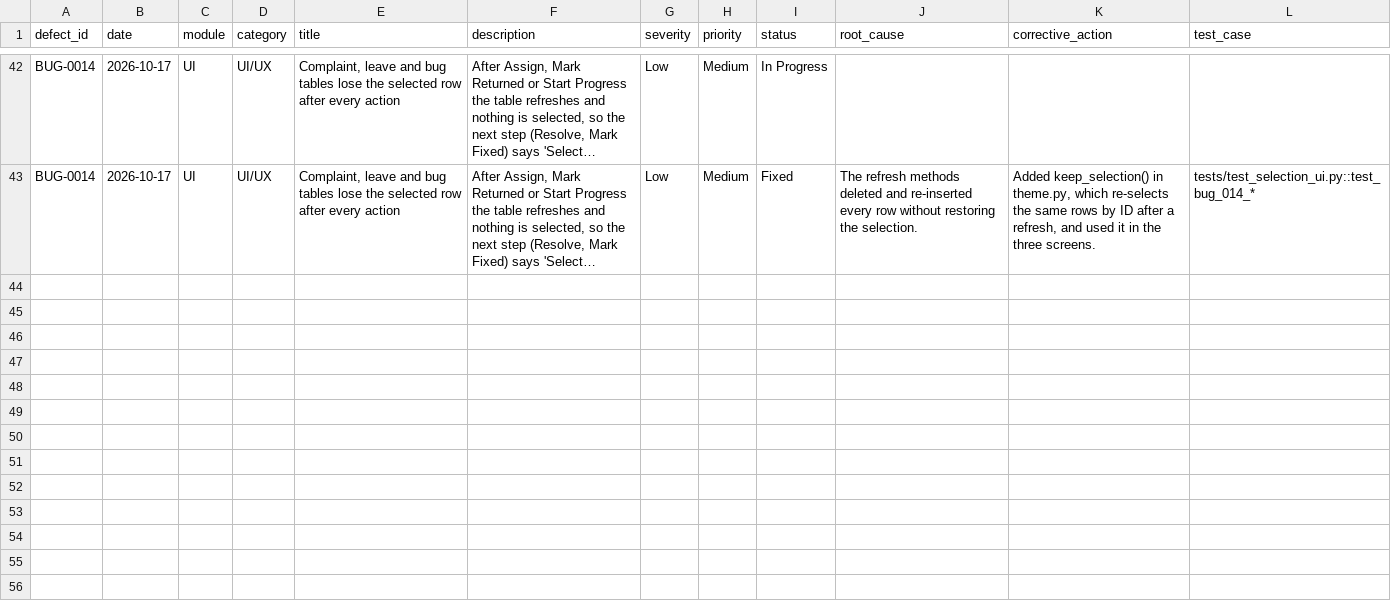
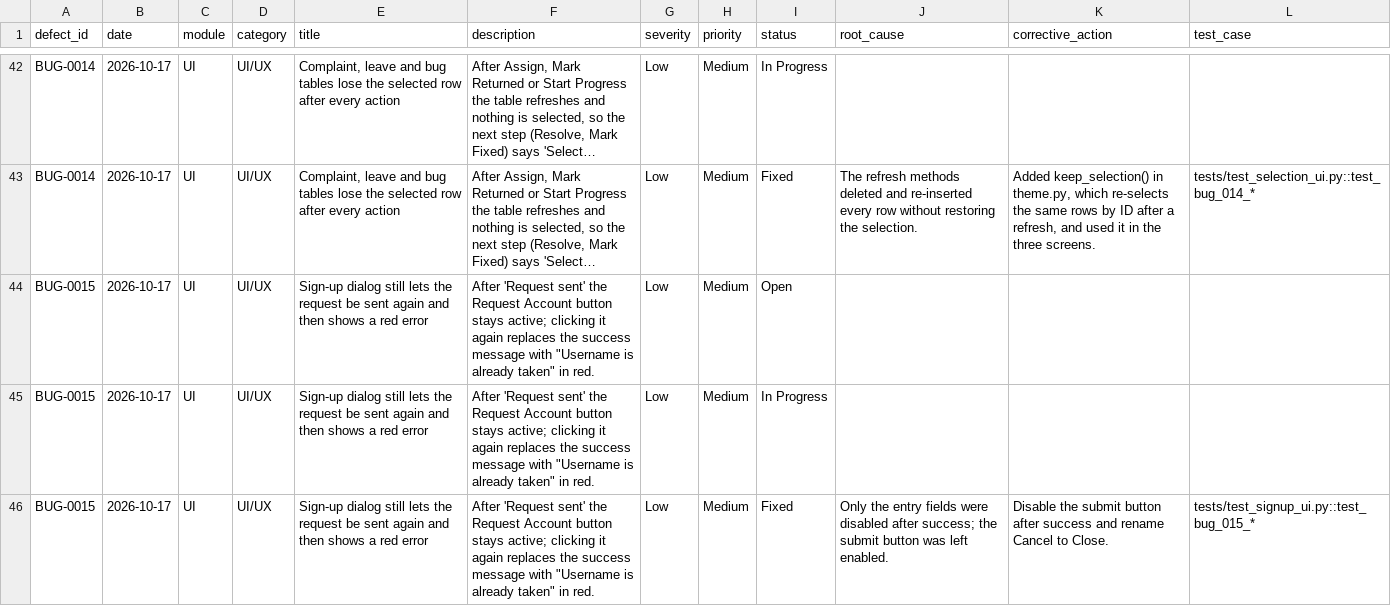
Before and after one commit to 13mayankjoshi13/Hostel_Management_System_TQM, a CSV file: TQM/data/defect_log.csv, drawn as a sheet; only a part is shown, gaps mark what is left out; long unchanged cells end in …; the diff names each change by its address in the sheet, - before the commit and + after, or states it on an @@ line.

Commit message:
modified:   TQM/data/audit_logs.csv 	modified:   TQM/data/defect_log.csv

```diff
--- a/TQM/data/defect_log.csv
+++ b/TQM/data/defect_log.csv
+row 44: BUG-0015 | 2026-10-17 | UI | UI/UX | Sign-up dialog still lets the request be sent again and then shows a red error | After 'Request sent' the Request Account button stays active; clicking it again replaces the success message with "Username is already taken" in red. | Low | Medium | Open
+row 45: BUG-0015 | 2026-10-17 | UI | UI/UX | Sign-up dialog still lets the request be sent again and then shows a red error | After 'Request sent' the Request Account button stays active; clicking it again replaces the success message with "Username is already taken" in red. | Low | Medium | In Progress
+row 46: BUG-0015 | 2026-10-17 | UI | UI/UX | Sign-up dialog still lets the request be sent again and then shows a red error | After 'Request sent' the Request Account button stays active; clicking it again replaces the success message with "Username is already taken" in red. | Low | Medium | Fixed | Only the entry fields were disabled after success; the submit button was left enabled. | Disable the submit button after success and rename Cancel to Close. | tests/test_signup_ui.py::test_bug_015_*
```
Also changed, not shown: TQM/data/audit_logs.csv.
